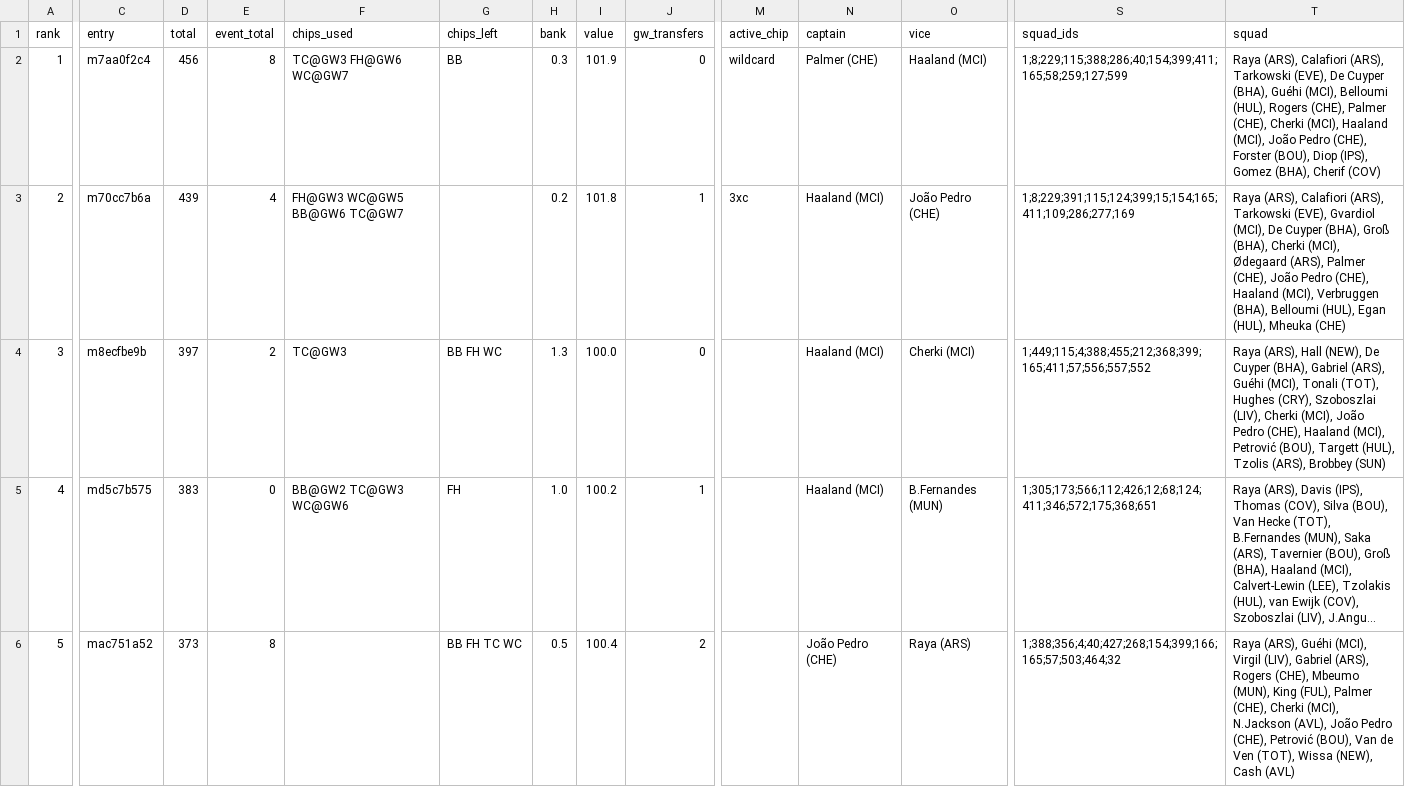
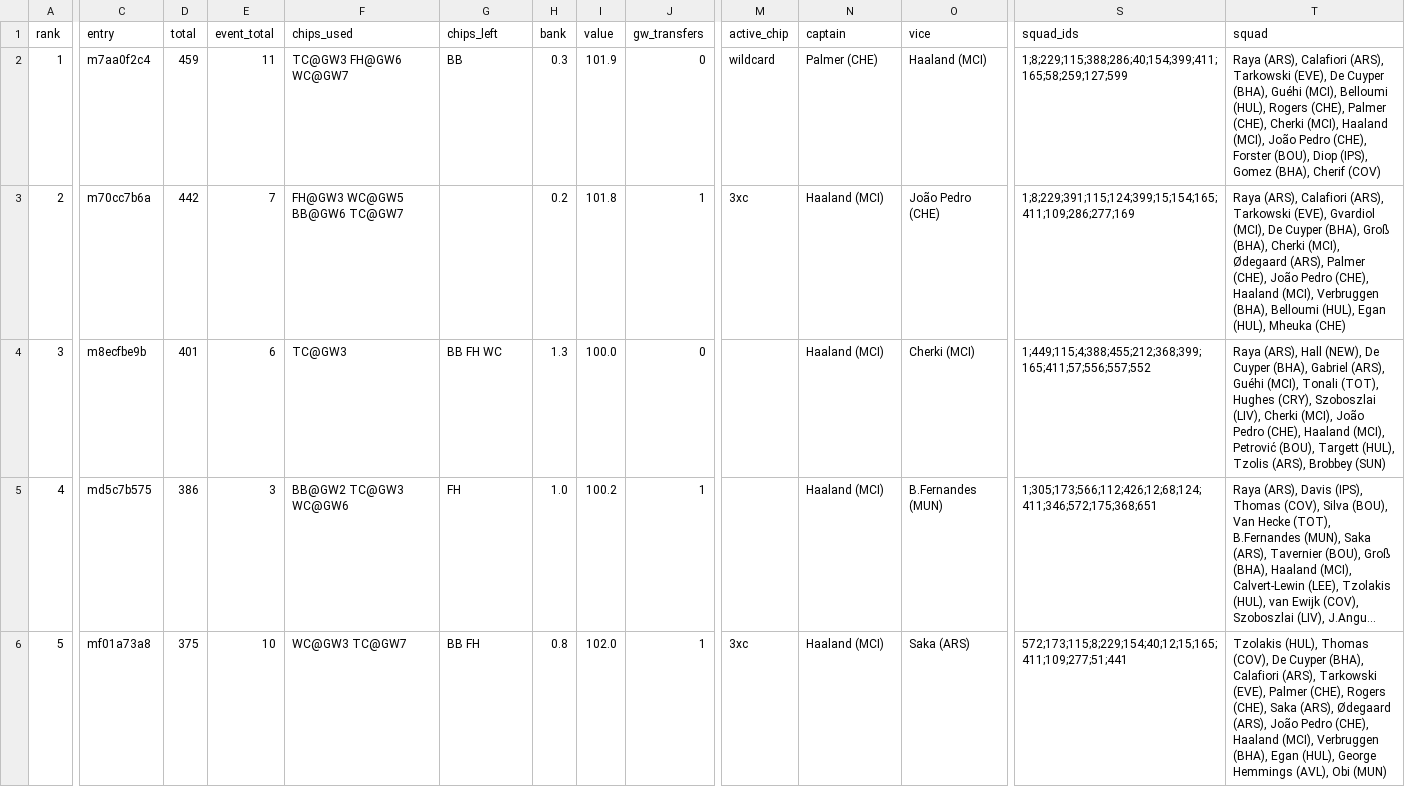
Before and after one commit to tsrng5b7zw-bot/sync, a CSV file: data/latest/league.csv, drawn as a sheet; only a part is shown, gaps mark what is left out; long unchanged cells end in …; the diff covers the shown part only; the diff names each change by its address in the sheet, - before the commit and + after, or states it on an @@ line.

```diff
--- a/data/latest/league.csv
+++ b/data/latest/league.csv
-D2 (total): 456
+D2 (total): 459
-E2 (event_total): 8
+E2 (event_total): 11
-D3 (total): 439
+D3 (total): 442
-E3 (event_total): 4
+E3 (event_total): 7
-D4 (total): 397
+D4 (total): 401
-E4 (event_total): 2
+E4 (event_total): 6
-D5 (total): 383
+D5 (total): 386
-E5 (event_total): 0
+E5 (event_total): 3
-C6 (entry): mac751a52
+C6 (entry): mf01a73a8
-D6 (total): 373
+D6 (total): 375
-E6 (event_total): 8
+E6 (event_total): 10
-F6 (chips_used): (empty)
+F6 (chips_used): WC@GW3 TC@GW7
-G6 (chips_left): BB FH TC WC
+G6 (chips_left): BB FH
-H6 (bank): 0.5
+H6 (bank): 0.8
-I6 (value): 100.4
+I6 (value): 102.0
-J6 (gw_transfers): 2
+J6 (gw_transfers): 1
-M6 (active_chip): (empty)
+M6 (active_chip): 3xc
-N6 (captain): João Pedro (CHE)
+N6 (captain): Haaland (MCI)
-O6 (vice): Raya (ARS)
+O6 (vice): Saka (ARS)
-S6 (squad_ids): 1;388;356;4;40;427;268;154;399;166;165;57;503;464;32
+S6 (squad_ids): 572;173;115;8;229;154;40;12;15;165;411;109;277;51;441
-T6 (squad): Raya (ARS), Guéhi (MCI), Virgil (LIV), Gabriel (ARS), Rogers (CHE), Mbeumo (MUN), King (FUL), Palmer (CHE), Cherki (MCI), N.Jackson (AVL), João Pedro (CHE), Petrović (BOU), Van de Ven (TOT), Wissa (NEW), Cash (AVL)
+T6 (squad): Tzolakis (HUL), Thomas (COV), De Cuyper (BHA), Calafiori (ARS), Tarkowski (EVE), Palmer (CHE), Rogers (CHE), Saka (ARS), Ødegaard (ARS), João Pedro (CHE), Haaland (MCI), Verbruggen (BHA), Egan (HUL), George Hemmings (AVL), Obi (MUN)
```
Also changed, not shown: 23 edited cells elsewhere in this file, data/latest/fixtures.csv, data/latest/live_gw7.csv, 7 other files.
